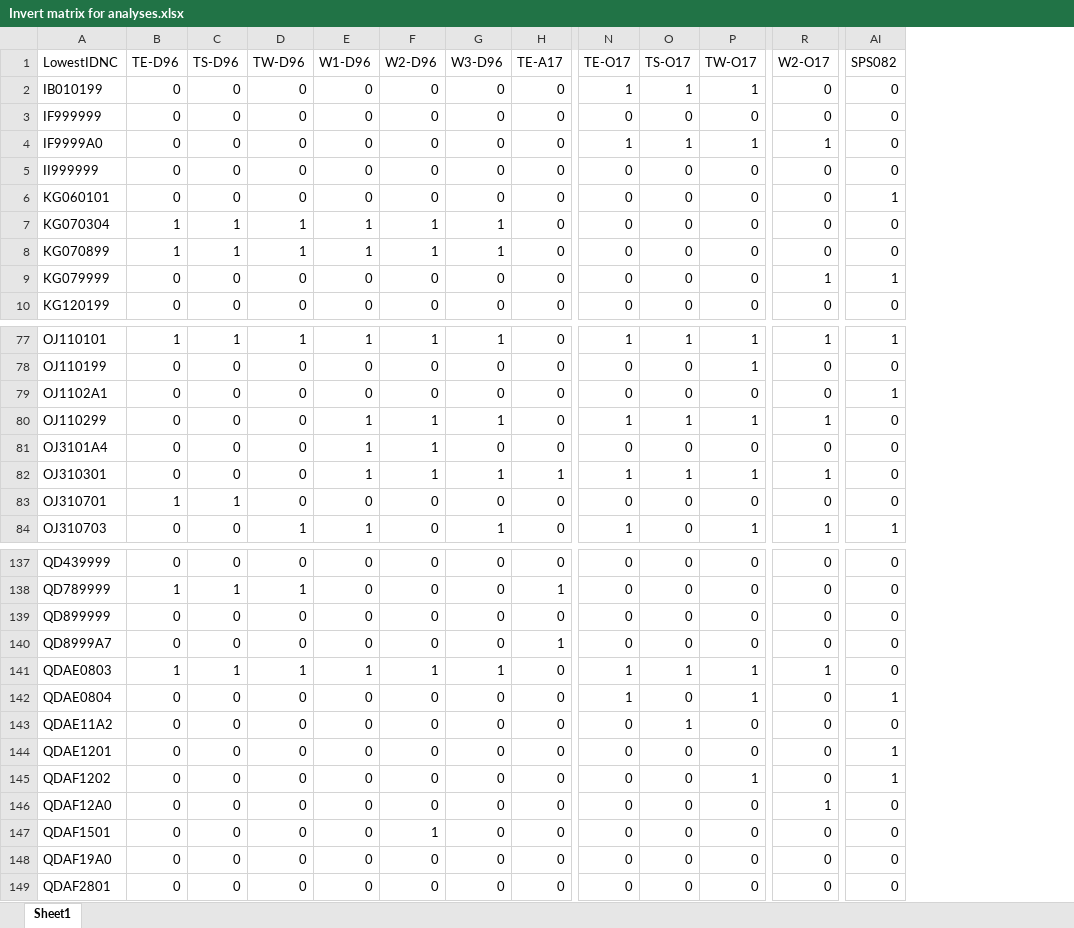
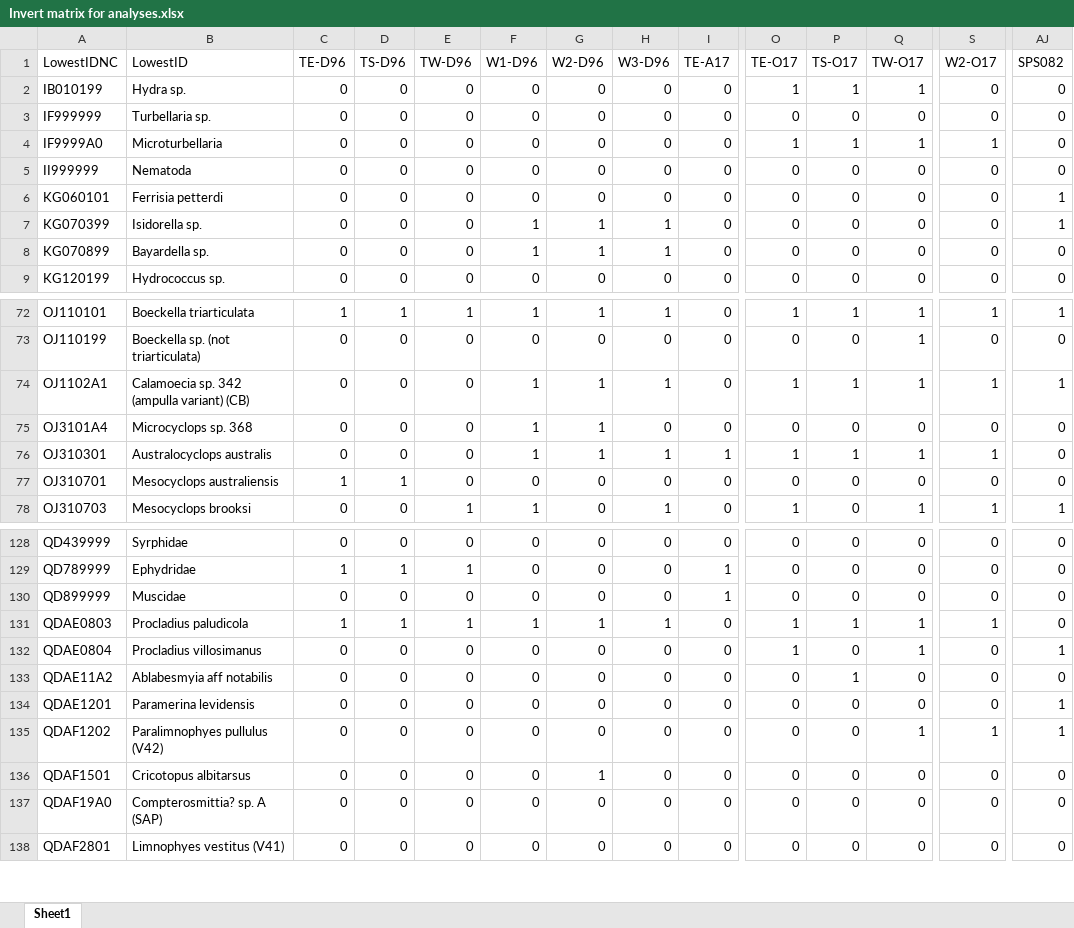
Before and after one commit to AdrianMP62/Toolibin_2021_22, an Excel workbook: Newdata/Invert matrix for analyses.xlsx, sheet Sheet1, drawn as a sheet; only a part is shown, gaps mark what is left out; values as stored, in another font and other column widths than the file's, no cell formats; conditional formats not drawn; removed rows and columns are numbered as before the commit, all else as after; rows hold the shown columns only; the diff covers the shown part only; the diff names each change by its address in the sheet, - before the commit and + after, or states it on an @@ line.

```diff
--- a/Newdata/Invert matrix for analyses.xlsx (sheet Sheet1)
+++ b/Newdata/Invert matrix for analyses.xlsx (sheet Sheet1)
+column B (LowestID), rows 2-9: Hydra sp. | Turbellaria sp. | Microturbellaria | Nematoda | Ferrisia petterdi | Isidorella sp. | Bayardella sp. | Hydrococcus sp.; rows 72-78: Boeckella triarticulata | Boeckella sp. (not triarticulata) | Calamoecia sp. 342 (ampulla variant) (CB) | Microcyclops sp. 368 | Australocyclops australis | Mesocyclops australiensis | Mesocyclops brooksi; rows 128-138: Syrphidae | Ephydridae | Muscidae | Procladius paludicola | Procladius villosimanus | Ablabesmyia aff notabilis | Paramerina levidensis | Paralimnophyes pullulus (V42) | Cricotopus albitarsus | Compterosmittia? sp. A (SAP) | Limnophyes vestitus (V41)
-A7 (LowestIDNC): KG070304
+A7 (LowestIDNC): KG070399
-C7:C8 (TE-D96): 1
+C7:C8 (TE-D96): 0
-D7:D8 (TS-D96): 1
+D7:D8 (TS-D96): 0
-E7:E8 (TW-D96): 1
+E7:E8 (TW-D96): 0
-AJ7 (SPS082): 0
+AJ7 (SPS082): 1
-row 9: KG079999 | 0 | 0 | 0 | 0 | 0 | 0 | 0 | 0 | 0 | 0 | 1 | 1
-F74 (W1-D96): 0
+F74 (W1-D96): 1
-G74 (W2-D96): 0
+G74 (W2-D96): 1
-H74 (W3-D96): 0
+H74 (W3-D96): 1
-O74 (TE-O17): 0
+O74 (TE-O17): 1
-P74 (TS-O17): 0
+P74 (TS-O17): 1
-Q74 (TW-O17): 0
+Q74 (TW-O17): 1
-S74 (W2-O17): 0
+S74 (W2-O17): 1
-row 80: OJ110299 | 0 | 0 | 0 | 1 | 1 | 1 | 0 | 1 | 1 | 1 | 1 | 0
-I130 (TE-A17): 0
+I130 (TE-A17): 1
-row 140: QD8999A7 | 0 | 0 | 0 | 0 | 0 | 0 | 1 | 0 | 0 | 0 | 0 | 0
-S135 (W2-O17): 0
+S135 (W2-O17): 1
-row 146: QDAF12A0 | 0 | 0 | 0 | 0 | 0 | 0 | 0 | 0 | 0 | 0 | 1 | 0
```
Also changed, not shown: 1 added row, 10 removed rows and 27 edited cells elsewhere in this sheet, cell formats, 3 other files.
